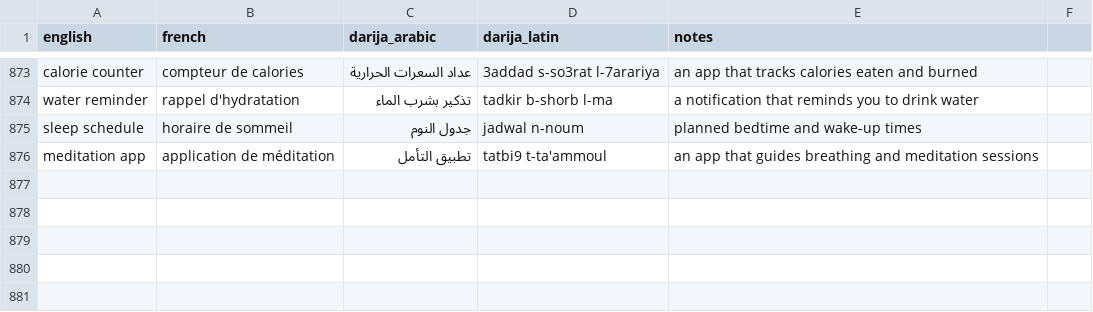
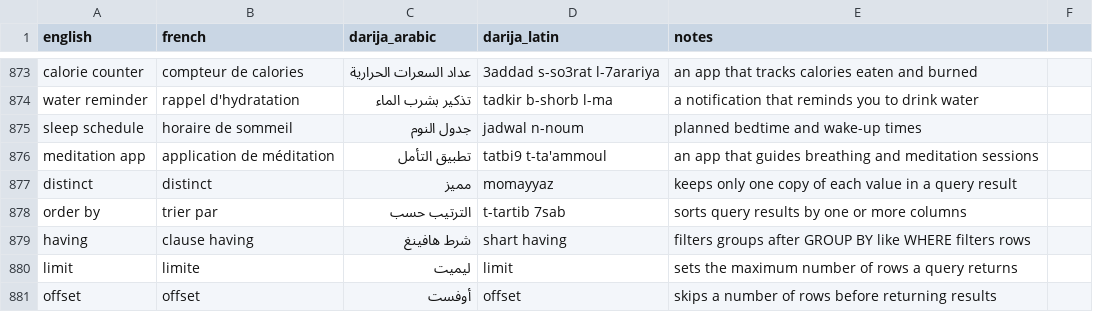
Before and after one commit to taha-b0t/darija-tech-glossary, a CSV file: glossary.csv, drawn as a sheet; only a part is shown, gaps mark what is left out; the diff names each change by its address in the sheet, - before the commit and + after, or states it on an @@ line.

Commit message:
feat(glossary): add 5 SQL terms

```diff
--- a/glossary.csv
+++ b/glossary.csv
+row 877: distinct | distinct | مميز | momayyaz | keeps only one copy of each value in a query result
+row 878: order by | trier par | الترتيب حسب | t-tartib 7sab | sorts query results by one or more columns
+row 879: having | clause having | شرط هافينغ | shart having | filters groups after GROUP BY like WHERE filters rows
+row 880: limit | limite | ليميت | limit | sets the maximum number of rows a query returns
+row 881: offset | offset | أوفست | offset | skips a number of rows before returning results
```
